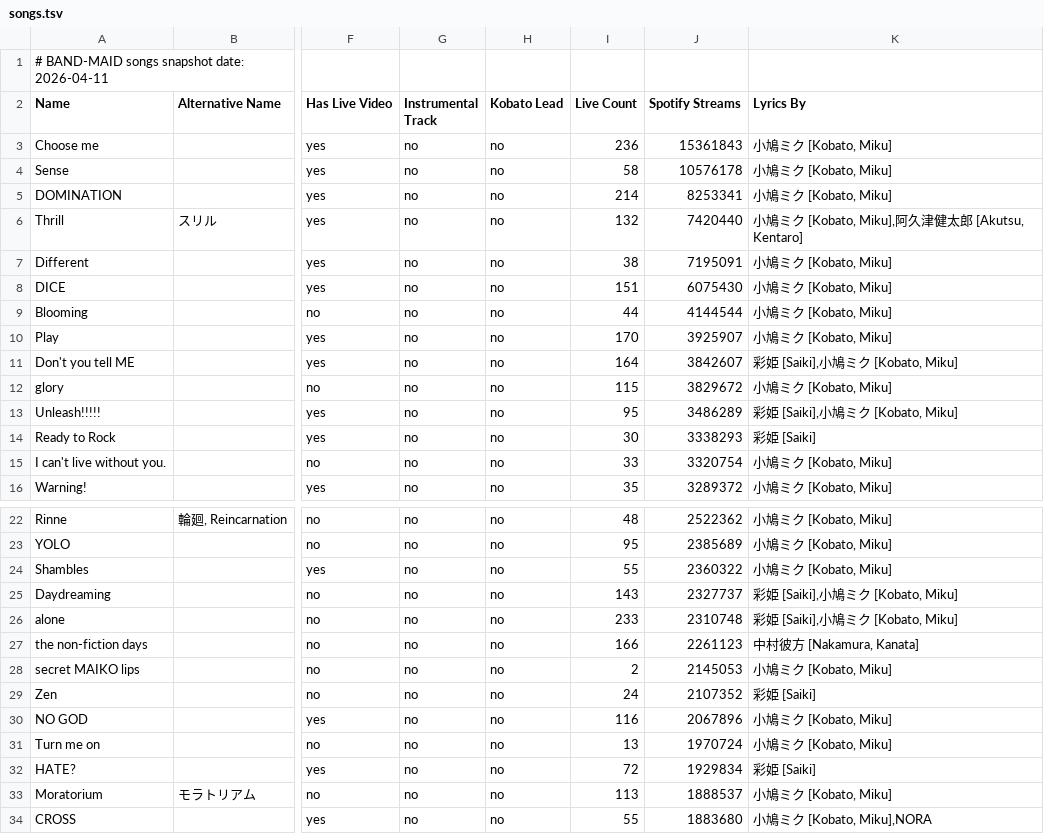
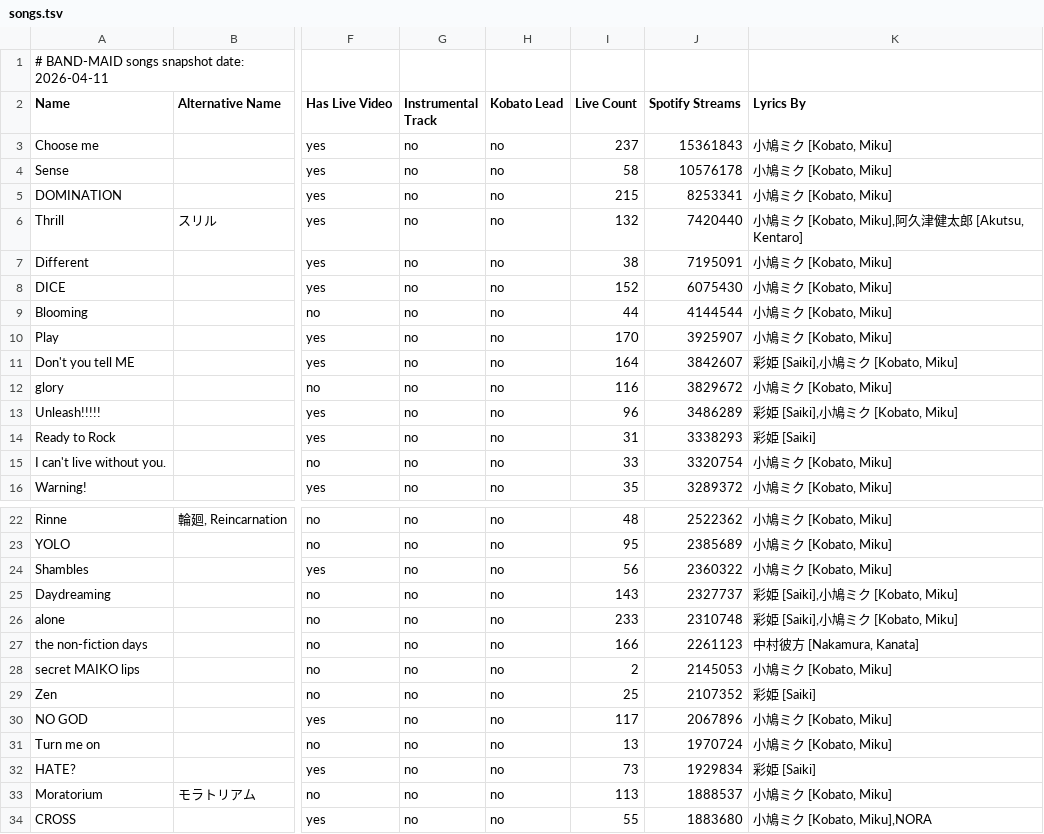
Before and after one commit to DriveTimeBM/BAND-MAID_gpt, a TSV file: songs/songs.tsv, drawn as a sheet; only a part is shown, gaps mark what is left out; the diff covers the shown part only; the diff names each change by its address in the sheet, - before the commit and + after, or states it on an @@ line.

```diff
--- a/songs/songs.tsv
+++ b/songs/songs.tsv
-I3 (Live Count): 236
+I3 (Live Count): 237
-I5 (Live Count): 214
+I5 (Live Count): 215
-I8 (Live Count): 151
+I8 (Live Count): 152
-I12 (Live Count): 115
+I12 (Live Count): 116
-I13 (Live Count): 95
+I13 (Live Count): 96
-I14 (Live Count): 30
+I14 (Live Count): 31
-I24 (Live Count): 55
+I24 (Live Count): 56
-I29 (Live Count): 24
+I29 (Live Count): 25
-I30 (Live Count): 116
+I30 (Live Count): 117
-I32 (Live Count): 72
+I32 (Live Count): 73
```
Also changed, not shown: 1 added row and 8 edited cells elsewhere in this file, 3 other files.
